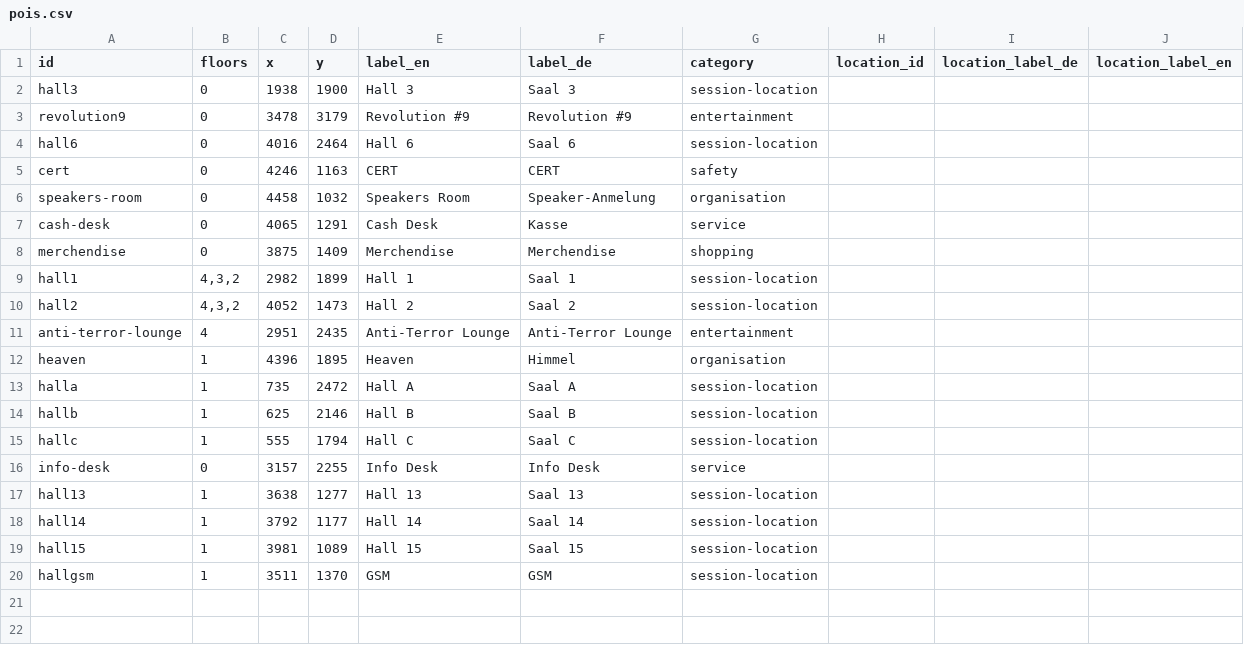
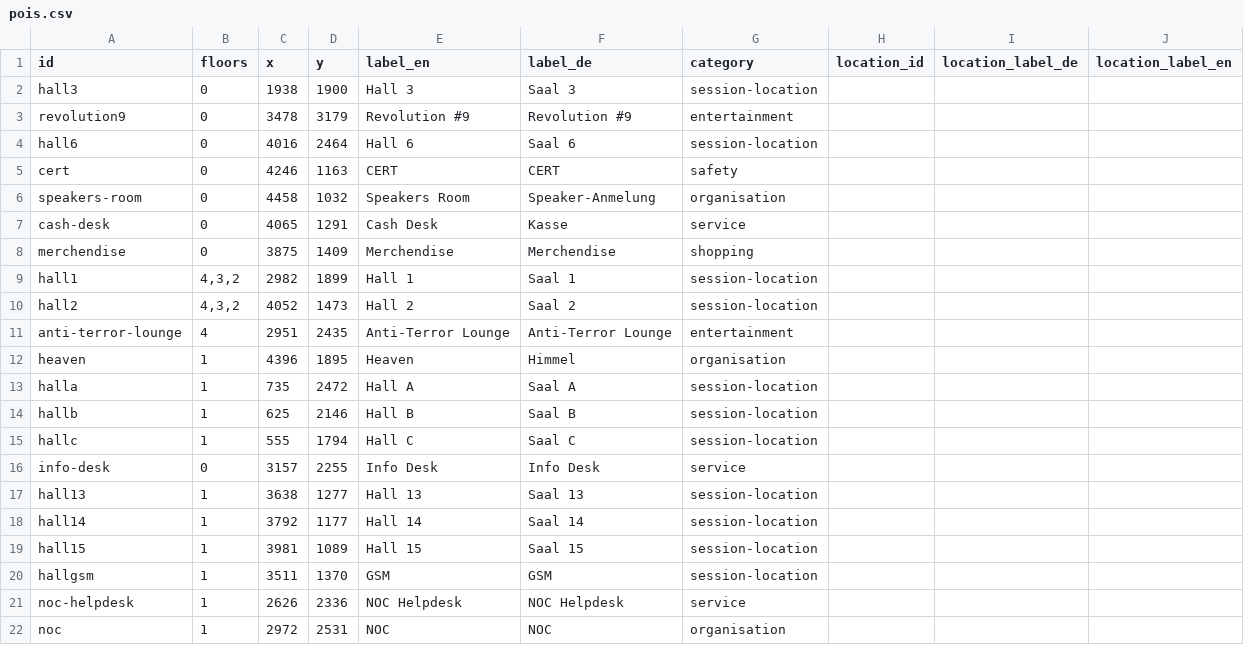
Before and after one commit to opendatacity/re-data, a CSV file: scraper/31C3/pois.csv, drawn as a sheet; the diff names each change by its address in the sheet, - before the commit and + after, or states it on an @@ line.

Commit message:
pois

```diff
--- a/scraper/31C3/pois.csv
+++ b/scraper/31C3/pois.csv
+row 21: noc-helpdesk | 1 | 2626 | 2336 | NOC Helpdesk | NOC Helpdesk | service
+row 22: noc | 1 | 2972 | 2531 | NOC | NOC | organisation
```
